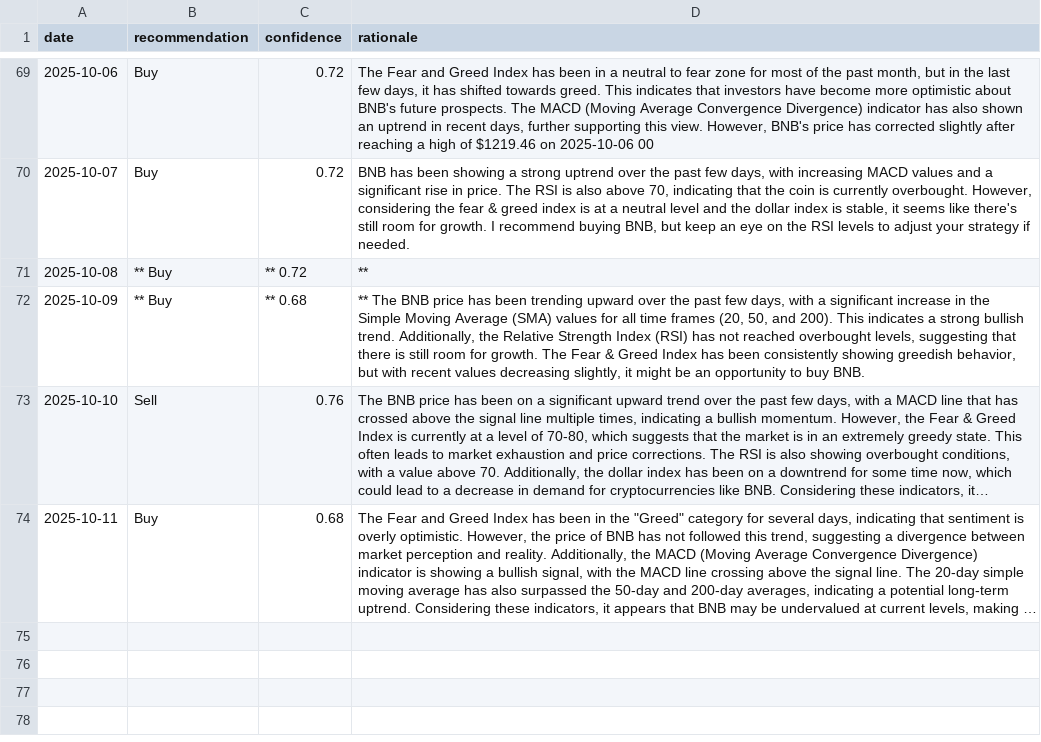
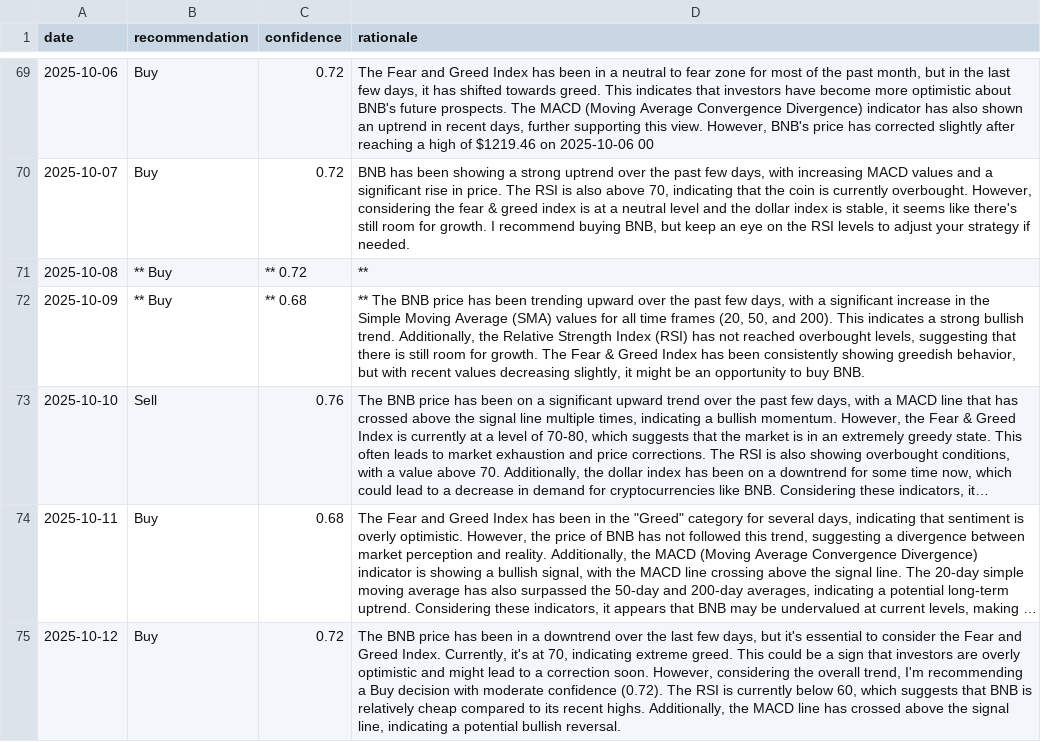
Before and after one commit to amrelsawalhi/DipSignal, a CSV file: data/llama_recommendations_bnb.csv, drawn as a sheet; only a part is shown, gaps mark what is left out; long unchanged cells end in …; the diff names each change by its address in the sheet, - before the commit and + after, or states it on an @@ line.

```diff
--- a/data/llama_recommendations_bnb.csv
+++ b/data/llama_recommendations_bnb.csv
+row 75: 2025-10-12 | Buy | 0.72 | The BNB price has been in a downtrend over the last few days, but it's essential to consider the Fear and Greed Index. Currently, it's at 70, indicating extreme greed. This could be a sign that investors are overly optimistic and might lead to a correction soon. However, considering the overall trend, I'm recommending a Buy decision with moderate confidence (0.72). The RSI is currently below 60, which suggests that BNB is relatively cheap compared to its recent highs. Additionally, the MACD line has crossed above the signal line, indicating a potential bullish reversal.
```
Also changed, not shown: data/llama_recommendations_ada.csv, data/llama_recommendations_btc.csv, 11 other files.
